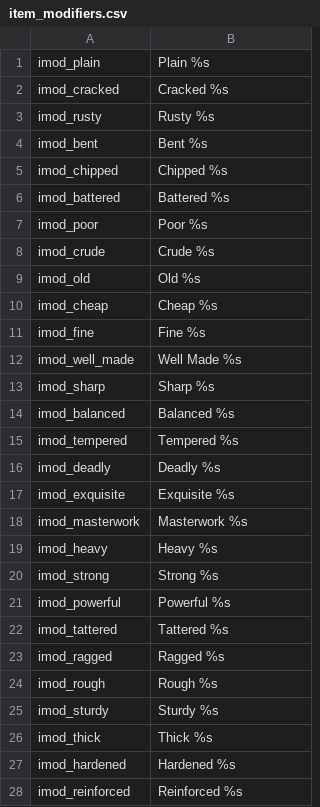
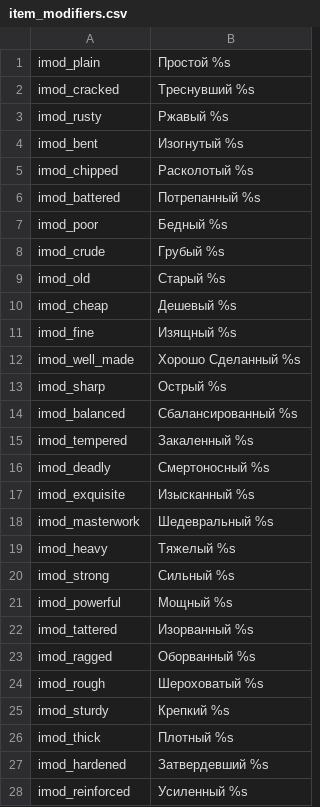
Before and after one commit to MolunSIB/BetweenEmpiresV1.0RUS, a CSV file: ru/item_modifiers.csv, drawn as a sheet; only a part is shown; the diff covers the shown part only.

```diff
--- a/ru/item_modifiers.csv
+++ b/ru/item_modifiers.csv
@@ -1,28 +1,28 @@
-imod_plain|Plain %s
-imod_cracked|Cracked %s
-imod_rusty|Rusty %s
-imod_bent|Bent %s
-imod_chipped|Chipped %s
-imod_battered|Battered %s
-imod_poor|Poor %s
-imod_crude|Crude %s
-imod_old|Old %s
-imod_cheap|Cheap %s
-imod_fine|Fine %s
-imod_well_made|Well Made %s
-imod_sharp|Sharp %s
-imod_balanced|Balanced %s
-imod_tempered|Tempered %s
-imod_deadly|Deadly %s
-imod_exquisite|Exquisite %s
-imod_masterwork|Masterwork %s
-imod_heavy|Heavy %s
-imod_strong|Strong %s
-imod_powerful|Powerful %s
-imod_tattered|Tattered %s
-imod_ragged|Ragged %s
-imod_rough|Rough %s
-imod_sturdy|Sturdy %s
-imod_thick|Thick %s
-imod_hardened|Hardened %s
-imod_reinforced|Reinforced %s
+imod_plain|Простой %s
+imod_cracked|Треснувший %s
+imod_rusty|Ржавый %s
+imod_bent|Изогнутый %s
+imod_chipped|Расколотый %s
+imod_battered|Потрепанный %s
+imod_poor|Бедный %s
+imod_crude|Грубый %s
+imod_old|Старый %s
+imod_cheap|Дешевый %s
+imod_fine|Изящный %s
+imod_well_made|Хорошо Сделанный %s
+imod_sharp|Острый %s
+imod_balanced|Сбалансированный %s
+imod_tempered|Закаленный %s
+imod_deadly|Смертоносный %s
+imod_exquisite|Изысканный %s
+imod_masterwork|Шедевральный %s
+imod_heavy|Тяжелый %s
+imod_strong|Сильный %s
+imod_powerful|Мощный %s
+imod_tattered|Изорванный %s
+imod_ragged|Оборванный %s
+imod_rough|Шероховатый %s
+imod_sturdy|Крепкий %s
+imod_thick|Плотный %s
+imod_hardened|Затвердевший %s
+imod_reinforced|Усиленный %s
```
Also changed, not shown: 15 edited cells elsewhere in this file, 1 other file.
